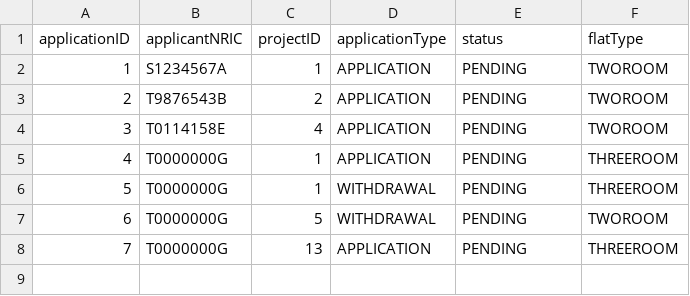
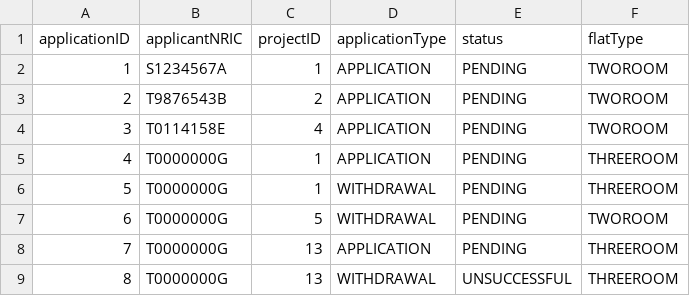
Before and after one commit to Zian00/SC2002-BTO, a CSV file: assets/BTOApplication.csv, drawn as a sheet; the diff names each change by its address in the sheet, - before the commit and + after, or states it on an @@ line.

Commit message:
[DONE] manager approve withdrawal application

```diff
--- a/assets/BTOApplication.csv
+++ b/assets/BTOApplication.csv
+row 9: 8 | T0000000G | 13 | WITHDRAWAL | UNSUCCESSFUL | THREEROOM
```
Also changed, not shown: 2 other files.
